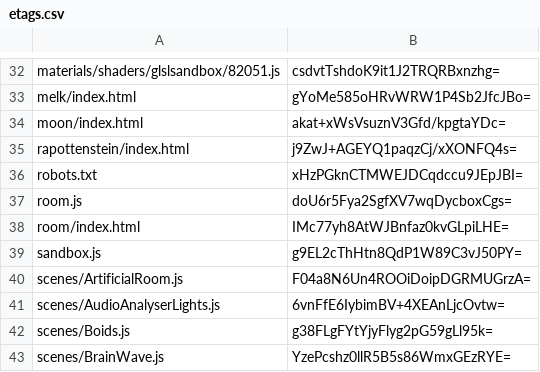
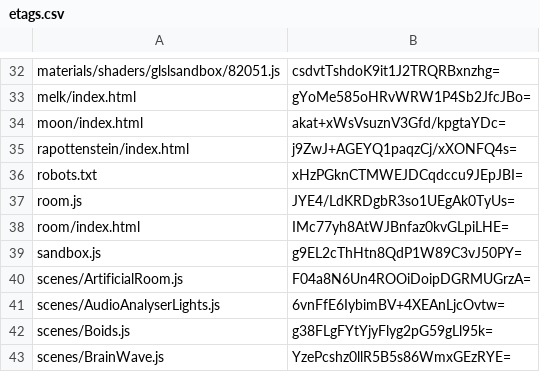
Before and after one commit to artificialmuseum/artificialmuseum.com, a CSV file: docs/etags.csv, drawn as a sheet; only a part is shown, gaps mark what is left out.

```diff
--- a/docs/etags.csv
+++ b/docs/etags.csv
@@ -36,3 +36,3 @@ rapottenstein/index.html,j9ZwJ+AGEYQ1paqzCj/xXONFQ4s=
 robots.txt,xHzPGknCTMWEJDCqdccu9JEpJBI=
-room.js,doU6r5Fya2SgfXV7wqDycboxCgs=
+room.js,JYE4/LdKRDgbR3so1UEgAk0TyUs=
 room/index.html,IMc77yh8AtWJBnfaz0kvGLpiLHE=
```
Also changed, not shown: 2 other files.
